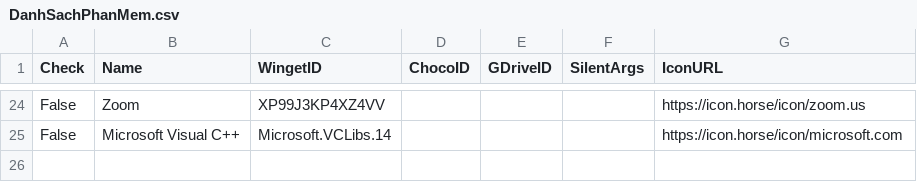
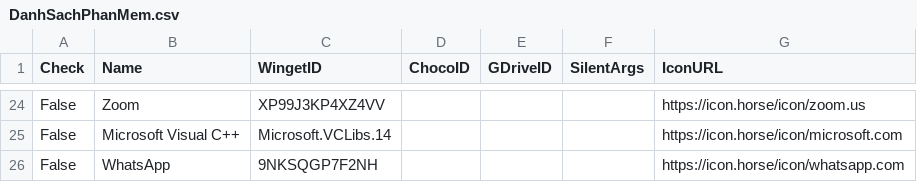
Before and after one commit to tuantran19912512/Windows-tool-box, a CSV file: DanhSachPhanMem.csv, drawn as a sheet; only a part is shown, gaps mark what is left out.

Commit message:
Cập nhật phần mềm mới

```diff
--- a/DanhSachPhanMem.csv
+++ b/DanhSachPhanMem.csv
@@ -25 +25,2 @@ False,Zoom,XP99J3KP4XZ4VV,,,,https://icon.horse/icon/zoom.us
 False,Microsoft Visual C++,Microsoft.VCLibs.14,,,,https://icon.horse/icon/microsoft.com
+False,WhatsApp,9NKSQGP7F2NH,,,,https://icon.horse/icon/whatsapp.com
```
